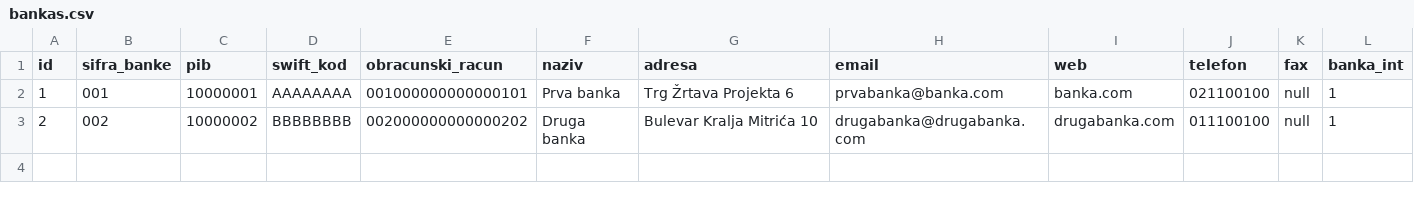
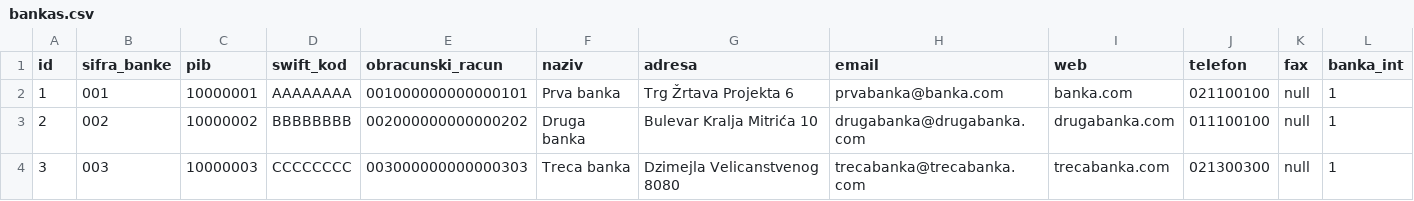
Before and after one commit to alohaaloha/generated-app, a CSV file: src/main/resources/config/liquibase/bankas.csv, drawn as a sheet; the diff names each change by its address in the sheet, - before the commit and + after, or states it on an @@ line.

```diff
--- a/src/main/resources/config/liquibase/bankas.csv
+++ b/src/main/resources/config/liquibase/bankas.csv
+row 4: 3 | 003 | 10000003 | CCCCCCCC | 003000000000000303 | Treca banka | Dzimejla Velicanstvenog 8080 | trecabanka@trecabanka.com | trecabanka.com | 021300300 | null | 1
```
Also changed, not shown: src/main/resources/config/liquibase/klijents.csv, src/main/resources/config/liquibase/racun_pravnog_licas.csv, 21 other files.
